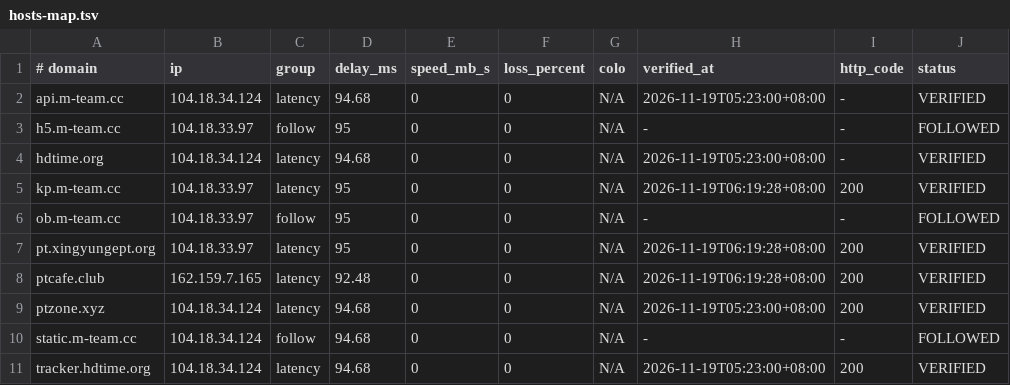
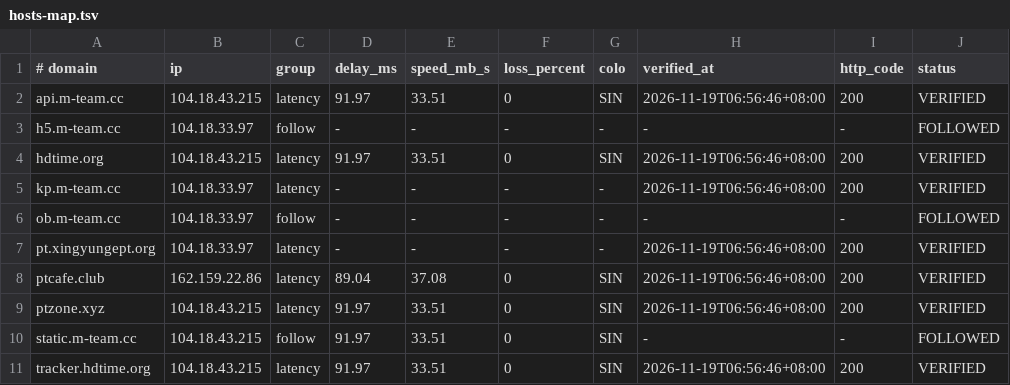
Before and after one commit to zyk1172/cloudflare-hosts-sync, a TSV file: hosts-map.tsv, drawn as a sheet; only a part is shown; the diff covers the shown part only; the diff names each change by its address in the sheet, - before the commit and + after, or states it on an @@ line.

Commit message:
CFHost: update hosts map

```diff
--- a/hosts-map.tsv
+++ b/hosts-map.tsv
-B2 (ip): 104.18.34.124
+B2 (ip): 104.18.43.215
-D2 (delay_ms): 94.68
+D2 (delay_ms): 91.97
-E2 (speed_mb_s): 0
+E2 (speed_mb_s): 33.51
-G2 (colo): N/A
+G2 (colo): SIN
-H2 (verified_at): 2026-11-19T05:23:00+08:00
+H2 (verified_at): 2026-11-19T06:56:46+08:00
-I2 (http_code): -
+I2 (http_code): 200
-D3 (delay_ms): 95
+D3 (delay_ms): -
-E3 (speed_mb_s): 0
+E3 (speed_mb_s): -
-F3 (loss_percent): 0
+F3 (loss_percent): -
-G3 (colo): N/A
+G3 (colo): -
-B4 (ip): 104.18.34.124
+B4 (ip): 104.18.43.215
-D4 (delay_ms): 94.68
+D4 (delay_ms): 91.97
-E4 (speed_mb_s): 0
+E4 (speed_mb_s): 33.51
-G4 (colo): N/A
+G4 (colo): SIN
-H4 (verified_at): 2026-11-19T05:23:00+08:00
+H4 (verified_at): 2026-11-19T06:56:46+08:00
-I4 (http_code): -
+I4 (http_code): 200
-D5:D7 (delay_ms): 95
+D5:D7 (delay_ms): -
-E5:E7 (speed_mb_s): 0
+E5:E7 (speed_mb_s): -
-F5:F7 (loss_percent): 0
+F5:F7 (loss_percent): -
-G5:G7 (colo): N/A
+G5:G7 (colo): -
-H5 (verified_at): 2026-11-19T06:19:28+08:00
+H5 (verified_at): 2026-11-19T06:56:46+08:00
-H7:H8 (verified_at): 2026-11-19T06:19:28+08:00
+H7:H8 (verified_at): 2026-11-19T06:56:46+08:00
-B8 (ip): 162.159.7.165
+B8 (ip): 162.159.22.86
-D8 (delay_ms): 92.48
+D8 (delay_ms): 89.04
-E8 (speed_mb_s): 0
+E8 (speed_mb_s): 37.08
-G8:G11 (colo): N/A
+G8:G11 (colo): SIN
-B9:B11 (ip): 104.18.34.124
+B9:B11 (ip): 104.18.43.215
-D9:D11 (delay_ms): 94.68
+D9:D11 (delay_ms): 91.97
-E9:E11 (speed_mb_s): 0
+E9:E11 (speed_mb_s): 33.51
-H9 (verified_at): 2026-11-19T05:23:00+08:00
+H9 (verified_at): 2026-11-19T06:56:46+08:00
-H11 (verified_at): 2026-11-19T05:23:00+08:00
+H11 (verified_at): 2026-11-19T06:56:46+08:00
```
Also changed, not shown: 23 edited cells elsewhere in this file, 1 other file.
